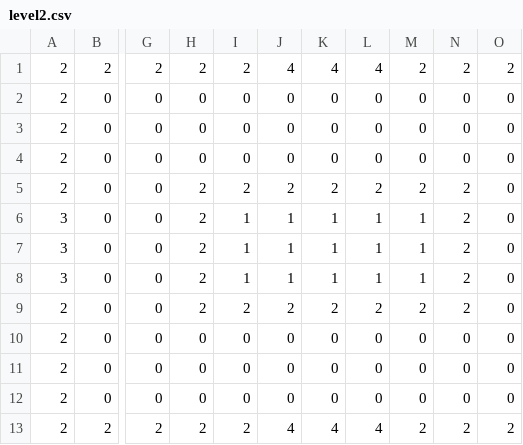
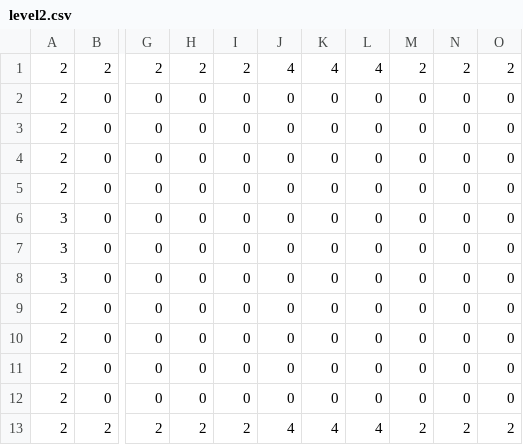
Before and after one commit to Dopelust/SP4-10, a CSV file: MyGraphics/Data/Levels/level2.csv, drawn as a sheet; only a part is shown, gaps mark what is left out; the diff names each change by its address in the sheet, - before the commit and + after, or states it on an @@ line.

```diff
--- a/MyGraphics/Data/Levels/level2.csv
+++ b/MyGraphics/Data/Levels/level2.csv
-H5:H9: 2
+H5:H9: 0
-I5: 2
+I5: 0
-J5: 2
+J5: 0
-K5: 2
+K5: 0
-L5: 2
+L5: 0
-M5: 2
+M5: 0
-N5:N9: 2
+N5:N9: 0
-I6:I8: 1
+I6:I8: 0
-J6:J8: 1
+J6:J8: 0
-K6:K8: 1
+K6:K8: 0
-L6:L8: 1
+L6:L8: 0
-M6:M8: 1
+M6:M8: 0
-I9: 2
+I9: 0
-J9: 2
+J9: 0
-K9: 2
+K9: 0
-L9: 2
+L9: 0
-M9: 2
+M9: 0
```
Also changed, not shown: 25 other files.
